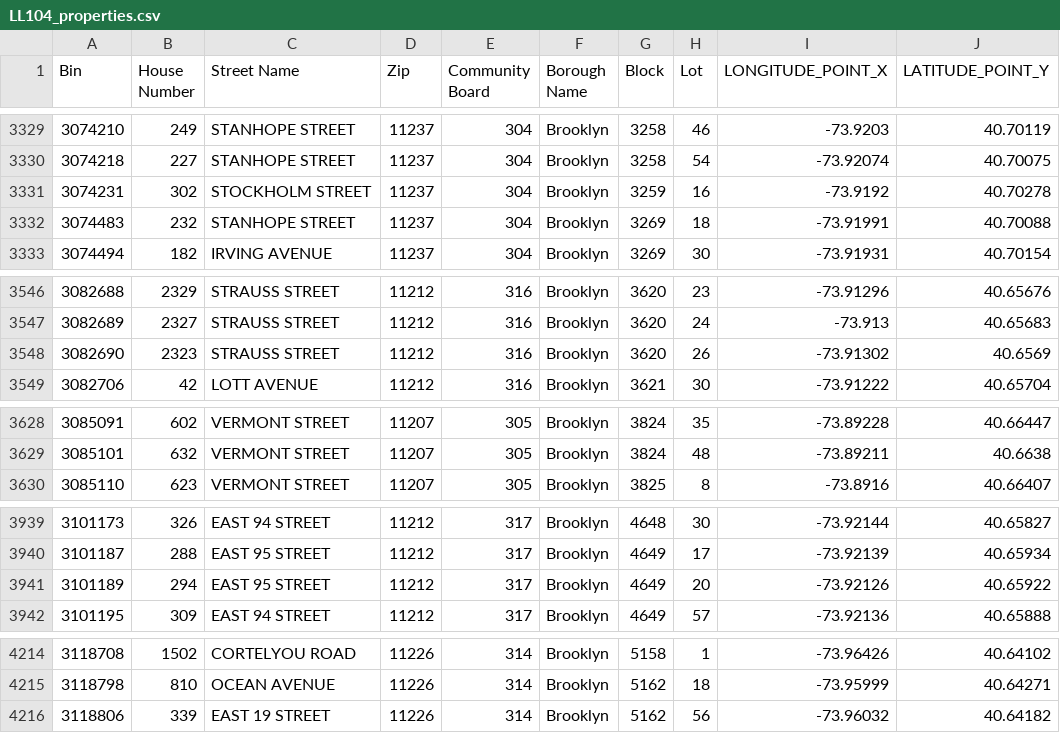
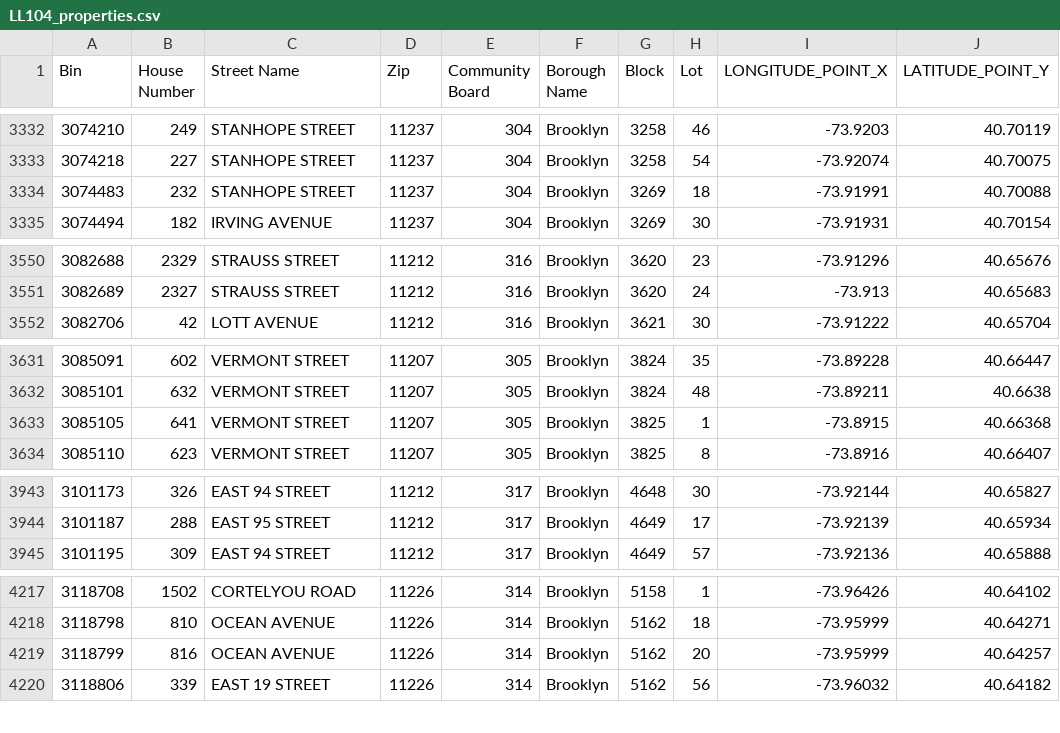
Before and after one commit to NYCDOB/LL104, a CSV file: data/LL104_properties.csv, drawn as a sheet; only a part is shown, gaps mark what is left out; the diff covers the shown part only.

```diff
--- a/data/LL104_properties.csv
+++ b/data/LL104_properties.csv
@@ -3330,3 +3333,2 @@ Bin,House Number,Street Name,Zip,Community Board,Borough Name,Block,Lot,LONGITUD
 3074218,227,STANHOPE STREET,11237,304,Brooklyn,3258,54,-73.92074,40.70075
-3074231,302,STOCKHOLM STREET,11237,304,Brooklyn,3259,16,-73.9192,40.70278
 3074483,232,STANHOPE STREET,11237,304,Brooklyn,3269,18,-73.91991,40.70088
@@ -3547,3 +3551,2 @@ Bin,House Number,Street Name,Zip,Community Board,Borough Name,Block,Lot,LONGITUD
 3082689,2327,STRAUSS STREET,11212,316,Brooklyn,3620,24,-73.913,40.65683
-3082690,2323,STRAUSS STREET,11212,316,Brooklyn,3620,26,-73.91302,40.6569
 3082706,42,LOTT AVENUE,11212,316,Brooklyn,3621,30,-73.91222,40.65704
@@ -3629,2 +3632,3 @@ Bin,House Number,Street Name,Zip,Community Board,Borough Name,Block,Lot,LONGITUD
 3085101,632,VERMONT STREET,11207,305,Brooklyn,3824,48,-73.89211,40.6638
+3085105,641,VERMONT STREET,11207,305,Brooklyn,3825,1,-73.8915,40.66368
 3085110,623,VERMONT STREET,11207,305,Brooklyn,3825,8,-73.8916,40.66407
@@ -3940,3 +3944,2 @@ Bin,House Number,Street Name,Zip,Community Board,Borough Name,Block,Lot,LONGITUD
 3101187,288,EAST   95 STREET,11212,317,Brooklyn,4649,17,-73.92139,40.65934
-3101189,294,EAST 95 STREET,11212,317,Brooklyn,4649,20,-73.92126,40.65922
 3101195,309,EAST 94 STREET,11212,317,Brooklyn,4649,57,-73.92136,40.65888
@@ -4215,2 +4218,3 @@ Bin,House Number,Street Name,Zip,Community Board,Borough Name,Block,Lot,LONGITUD
 3118798,810,OCEAN AVENUE,11226,314,Brooklyn,5162,18,-73.95999,40.64271
+3118799,816,OCEAN AVENUE,11226,314,Brooklyn,5162,20,-73.95999,40.64257
 3118806,339,EAST 19 STREET,11226,314,Brooklyn,5162,56,-73.96032,40.64182
```
Also changed, not shown: 10 added rows and 5 removed rows elsewhere in this file, 1 other file.
